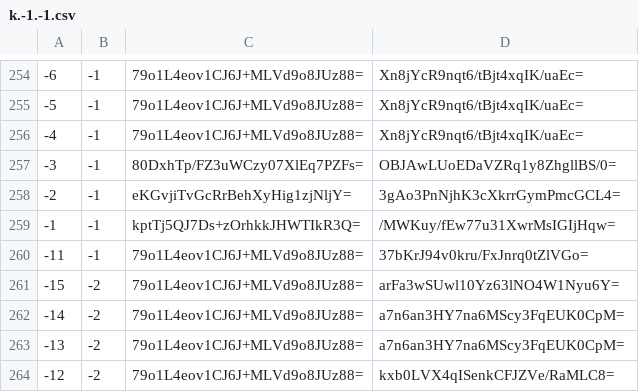
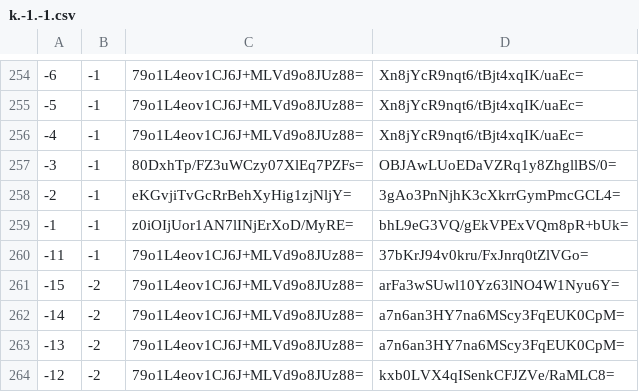
Before and after one commit to counterfitninja/chilled-overworld, a CSV file: tiles/zoom.-1/metadata/k.-1.-1.csv, drawn as a sheet; only a part is shown, gaps mark what is left out.

```diff
--- a/tiles/zoom.-1/metadata/k.-1.-1.csv
+++ b/tiles/zoom.-1/metadata/k.-1.-1.csv
@@ -258,3 +258,3 @@
 -2,-1,eKGvjiTvGcRrBehXyHig1zjNljY=,3gAo3PnNjhK3cXkrrGymPmcGCL4=
--1,-1,kptTj5QJ7Ds+zOrhkkJHWTIkR3Q=,/MWKuy/fEw77u31XwrMsIGIjHqw=
+-1,-1,z0iOIjUor1AN7lINjErXoD/MyRE=,bhL9eG3VQ/gEkVPExVQm8pR+bUk=
 -11,-1,79o1L4eov1CJ6J+MLVd9o8JUz88=,37bKrJ94v0kru/FxJnrq0tZlVGo=
```
Also changed, not shown: tiles/zoom.-1/metadata/k.0.0.csv, tiles/zoom.-2/metadata/k.-1.-1.csv, 46 other files.
